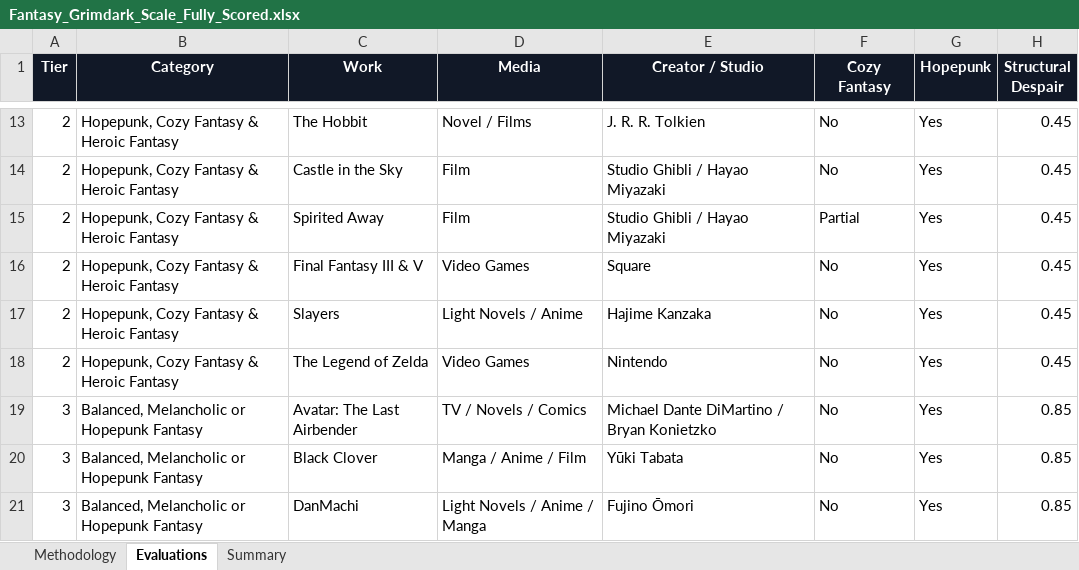
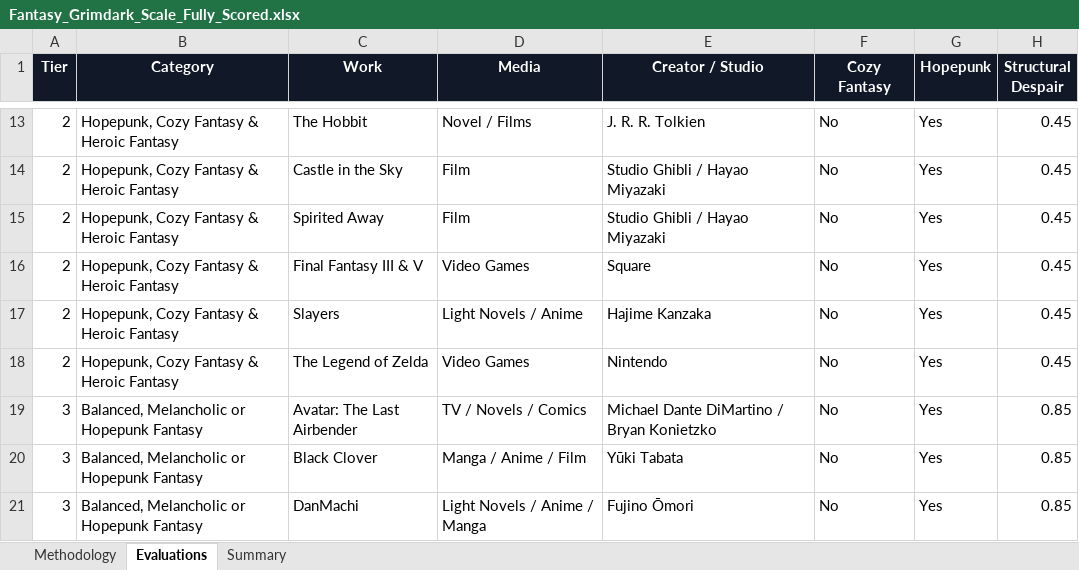
Before and after one commit to refo44/fantasy-darkness-scale, an Excel workbook: Fantasy_Grimdark_Scale_Fully_Scored.xlsx, sheet Evaluations, drawn as a sheet; only a part is shown, gaps mark what is left out; values as stored, in another font and other column widths than the file's, no borders; conditional formats and table styles not drawn; the diff covers the shown part only; the diff names each change by its address in the sheet, - before the commit and + after, or states it on an @@ line.

Commit message:
Normalize Cozy Fantasy / Hopepunk columns to strict Yes/No
Found 35 cells using an older "Partial"/"Rare" tagging scheme.
Per instruction, anything that isn't an explicit Yes is now No.

```diff
--- a/Fantasy_Grimdark_Scale_Fully_Scored.xlsx (sheet Evaluations)
+++ b/Fantasy_Grimdark_Scale_Fully_Scored.xlsx (sheet Evaluations)
-F15 (Cozy Fantasy): Partial
+F15 (Cozy Fantasy): No
```
Also changed, not shown: 34 edited cells elsewhere in this sheet, charts or pictures.
